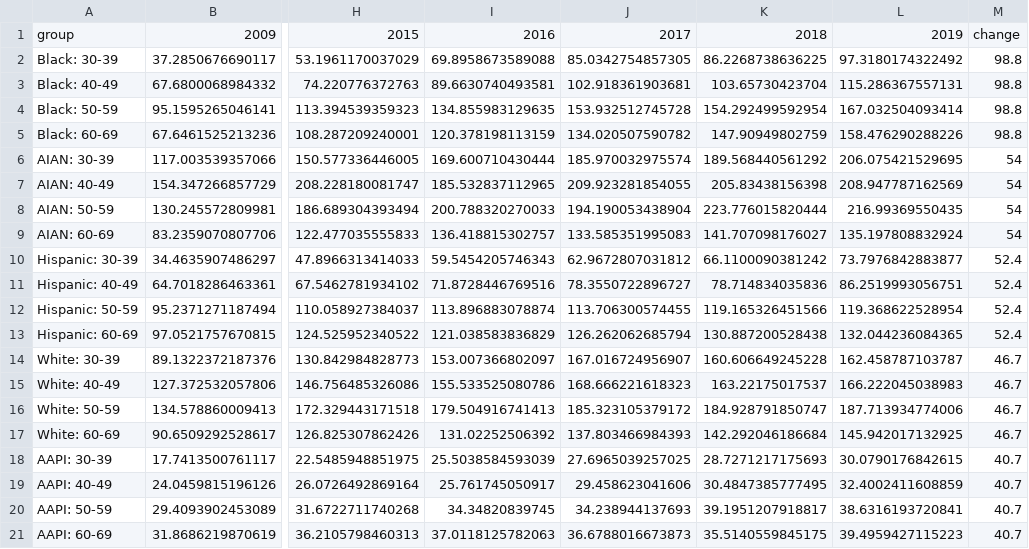
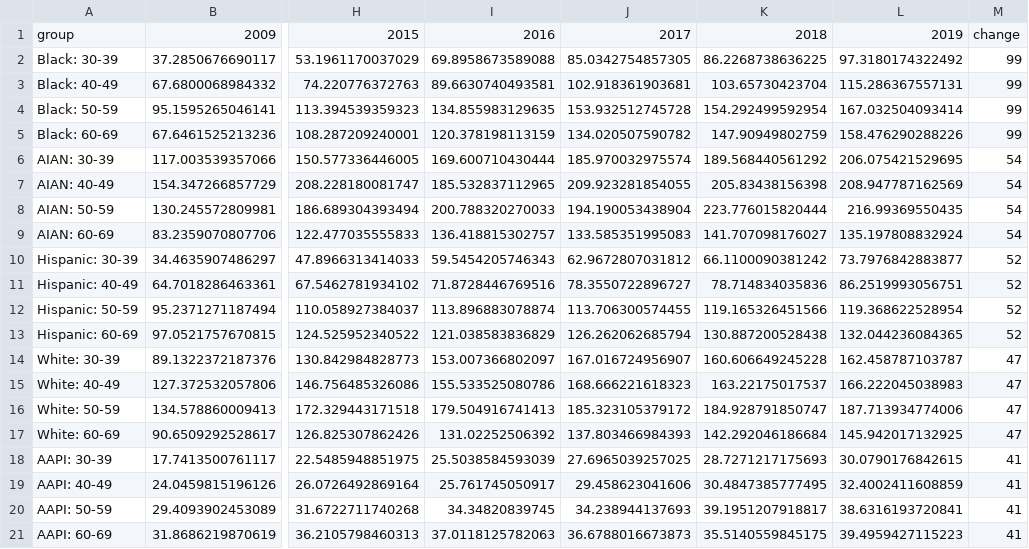
Before and after one commit to 6859-sp21/a4-deaths-of-despair, a CSV file: DOD_RaceAndAge.csv, drawn as a sheet; only a part is shown, gaps mark what is left out; the diff names each change by its address in the sheet, - before the commit and + after, or states it on an @@ line.

```diff
--- a/DOD_RaceAndAge.csv
+++ b/DOD_RaceAndAge.csv
-M2:M5: 98.8
+M2:M5: 99
-M10:M13: 52.4
+M10:M13: 52
-M14:M17: 46.7
+M14:M17: 47
-M18:M21: 40.7
+M18:M21: 41
```
Also changed, not shown: Liver_RaceAndAge.csv, Poisoning_RaceAndAge.csv, 4 other files.
